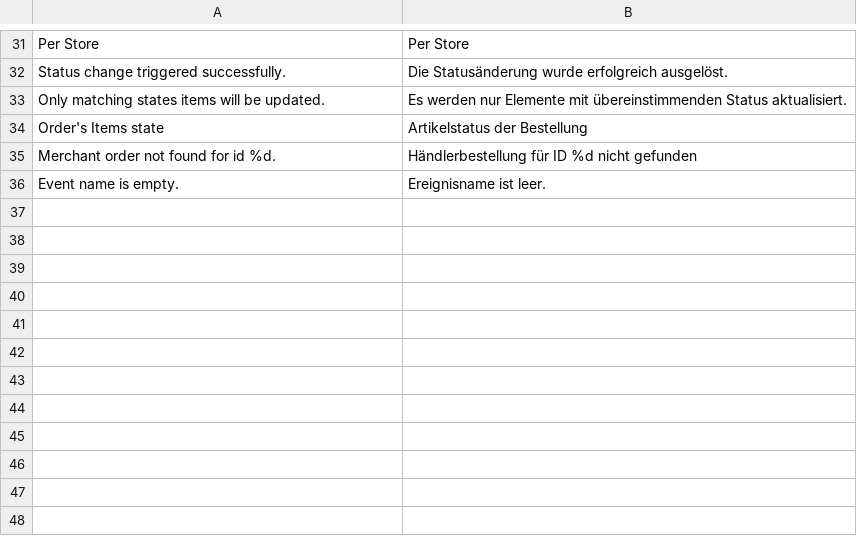
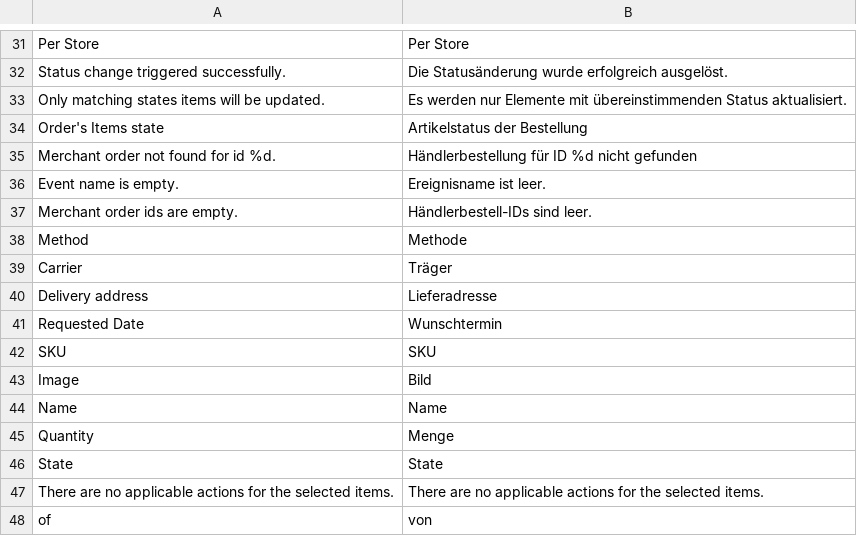
Before and after one commit to spryker/sales-merchant-portal-gui, a CSV file: data/translation/Zed/de_DE.csv, drawn as a sheet; only a part is shown, gaps mark what is left out; the diff names each change by its address in the sheet, - before the commit and + after, or states it on an @@ line.

```diff
--- a/data/translation/Zed/de_DE.csv
+++ b/data/translation/Zed/de_DE.csv
+row 37: Merchant order ids are empty. | Händlerbestell-IDs sind leer.
+row 38: Method | Methode
+row 39: Carrier | Träger
+row 40: Delivery address | Lieferadresse
+row 41: Requested Date | Wunschtermin
+row 42: SKU | SKU
+row 43: Image | Bild
+row 44: Name | Name
+row 45: Quantity | Menge
+row 46: State | State
+row 47: There are no applicable actions for the selected items. | There are no applicable actions for the selected items.
+row 48: of | von
```
Also changed, not shown: data/translation/Zed/en_US.csv, 47 other files.
